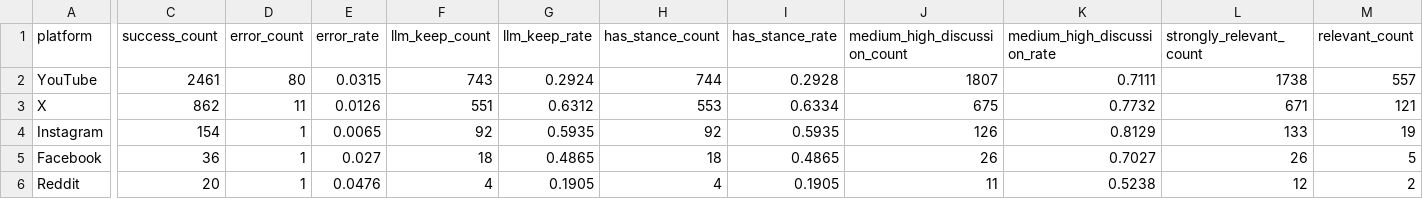
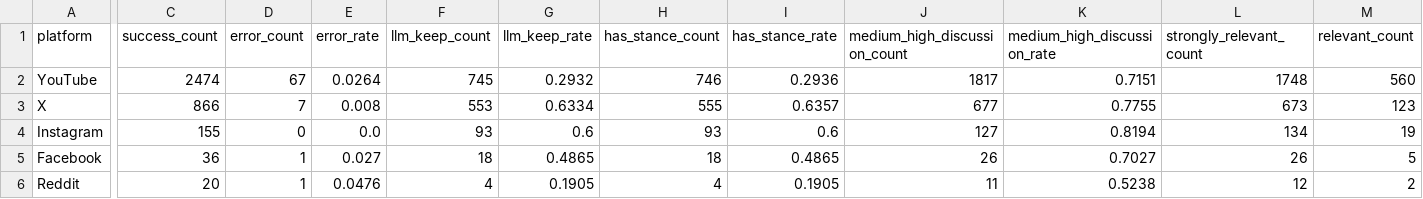
Before and after one commit to Napiercc/data_clean, a CSV file: output/qwen32b_8gpu/shard_5/llm_platform_summary.csv, drawn as a sheet; only a part is shown, gaps mark what is left out; the diff names each change by its address in the sheet, - before the commit and + after, or states it on an @@ line.

Commit message:
error

```diff
--- a/output/qwen32b_8gpu/shard_5/llm_platform_summary.csv
+++ b/output/qwen32b_8gpu/shard_5/llm_platform_summary.csv
-C2 (success_count): 2461
+C2 (success_count): 2474
-D2 (error_count): 80
+D2 (error_count): 67
-E2 (error_rate): 0.0315
+E2 (error_rate): 0.0264
-F2 (llm_keep_count): 743
+F2 (llm_keep_count): 745
-G2 (llm_keep_rate): 0.2924
+G2 (llm_keep_rate): 0.2932
-H2 (has_stance_count): 744
+H2 (has_stance_count): 746
-I2 (has_stance_rate): 0.2928
+I2 (has_stance_rate): 0.2936
-J2 (medium_high_discussion_count): 1807
+J2 (medium_high_discussion_count): 1817
-K2 (medium_high_discussion_rate): 0.7111
+K2 (medium_high_discussion_rate): 0.7151
-L2 (strongly_relevant_count): 1738
+L2 (strongly_relevant_count): 1748
-M2 (relevant_count): 557
+M2 (relevant_count): 560
-C3 (success_count): 862
+C3 (success_count): 866
-D3 (error_count): 11
+D3 (error_count): 7
-E3 (error_rate): 0.0126
+E3 (error_rate): 0.008
-F3 (llm_keep_count): 551
+F3 (llm_keep_count): 553
-G3 (llm_keep_rate): 0.6312
+G3 (llm_keep_rate): 0.6334
-H3 (has_stance_count): 553
+H3 (has_stance_count): 555
-I3 (has_stance_rate): 0.6334
+I3 (has_stance_rate): 0.6357
-J3 (medium_high_discussion_count): 675
+J3 (medium_high_discussion_count): 677
-K3 (medium_high_discussion_rate): 0.7732
+K3 (medium_high_discussion_rate): 0.7755
-L3 (strongly_relevant_count): 671
+L3 (strongly_relevant_count): 673
-M3 (relevant_count): 121
+M3 (relevant_count): 123
-C4 (success_count): 154
+C4 (success_count): 155
-D4 (error_count): 1
+D4 (error_count): 0
-E4 (error_rate): 0.0065
+E4 (error_rate): 0.0
-F4 (llm_keep_count): 92
+F4 (llm_keep_count): 93
-G4 (llm_keep_rate): 0.5935
+G4 (llm_keep_rate): 0.6
-H4 (has_stance_count): 92
+H4 (has_stance_count): 93
-I4 (has_stance_rate): 0.5935
+I4 (has_stance_rate): 0.6
-J4 (medium_high_discussion_count): 126
+J4 (medium_high_discussion_count): 127
-K4 (medium_high_discussion_rate): 0.8129
+K4 (medium_high_discussion_rate): 0.8194
-L4 (strongly_relevant_count): 133
+L4 (strongly_relevant_count): 134
```
Also changed, not shown: output/qwen32b_8gpu/shard_0/llm_platform_summary.csv, output/qwen32b_8gpu/shard_1/llm_topic_summary.csv, 43 other files.
